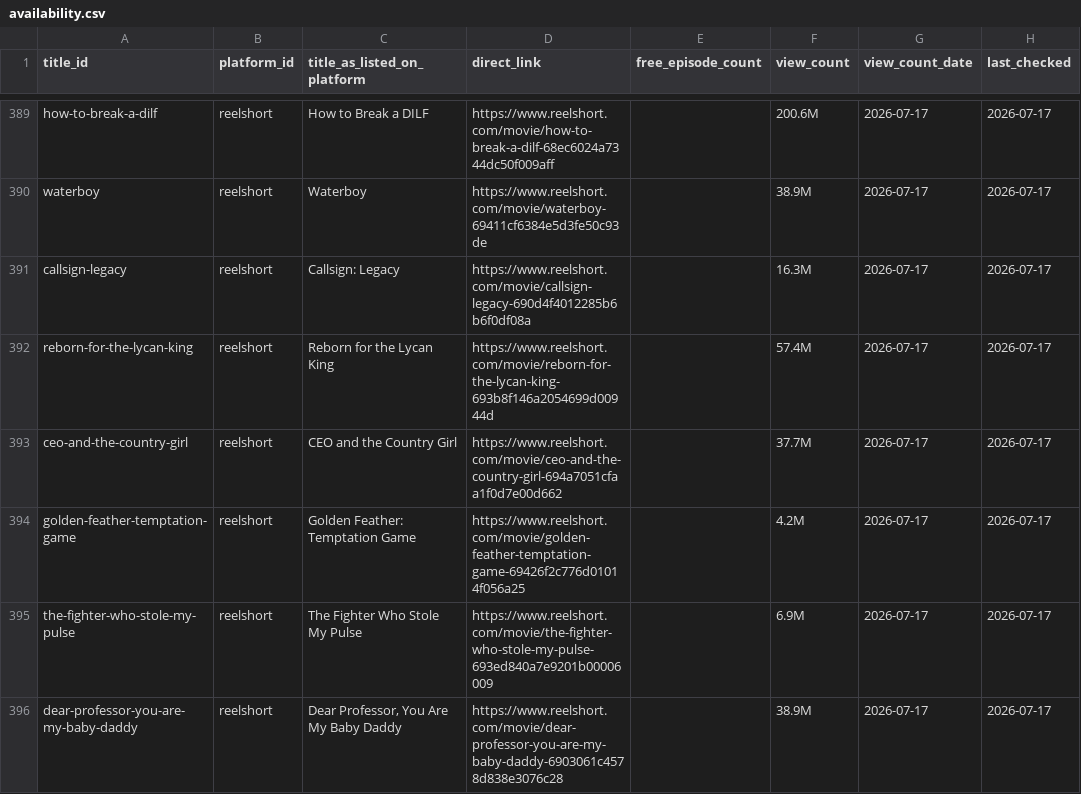
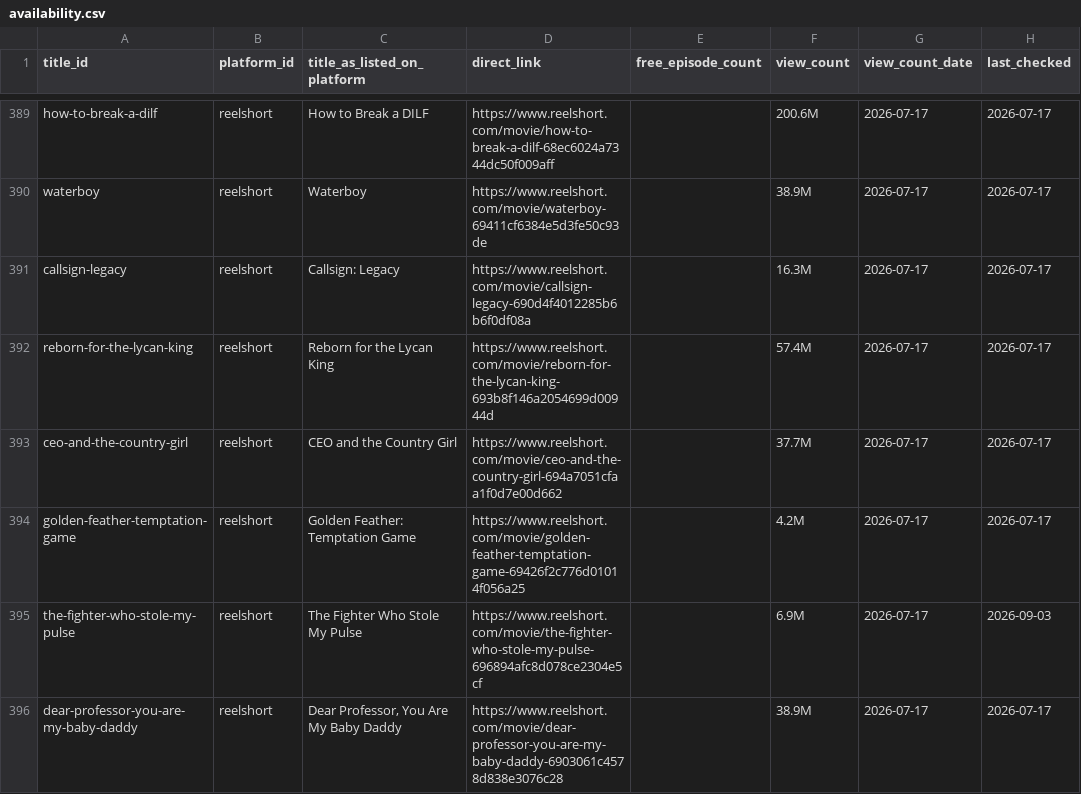
Before and after one commit to Cyanjb/dramaeverafter, a CSV file: data/availability.csv, drawn as a sheet; only a part is shown, gaps mark what is left out; the diff covers the shown part only.

```diff
--- a/data/availability.csv
+++ b/data/availability.csv
@@ -394,3 +394,3 @@ ceo-and-the-country-girl,reelshort,CEO and the Country Girl,https://www.reelshor
 golden-feather-temptation-game,reelshort,Golden Feather: Temptation Game,https://www.reelshort.com/movie/golden-feather-temptation-game-69426f2c776d01014f056a25,,4.2M,2026-07-17,2026-07-17
-the-fighter-who-stole-my-pulse,reelshort,The Fighter Who Stole My Pulse,https://www.reelshort.com/movie/the-fighter-who-stole-my-pulse-693ed840a7e9201b00006009,,6.9M,2026-07-17,2026-07-17
+the-fighter-who-stole-my-pulse,reelshort,The Fighter Who Stole My Pulse,https://www.reelshort.com/movie/the-fighter-who-stole-my-pulse-696894afc8d078ce2304e5cf,,6.9M,2026-07-17,2026-09-03
 dear-professor-you-are-my-baby-daddy,reelshort,"Dear Professor, You Are My Baby Daddy",https://www.reelshort.com/movie/dear-professor-you-are-my-baby-daddy-6903061c4578d838e3076c28,,38.9M,2026-07-17,2026-07-17
```
Also changed, not shown: 13 edited cells elsewhere in this file, 14 other files.
